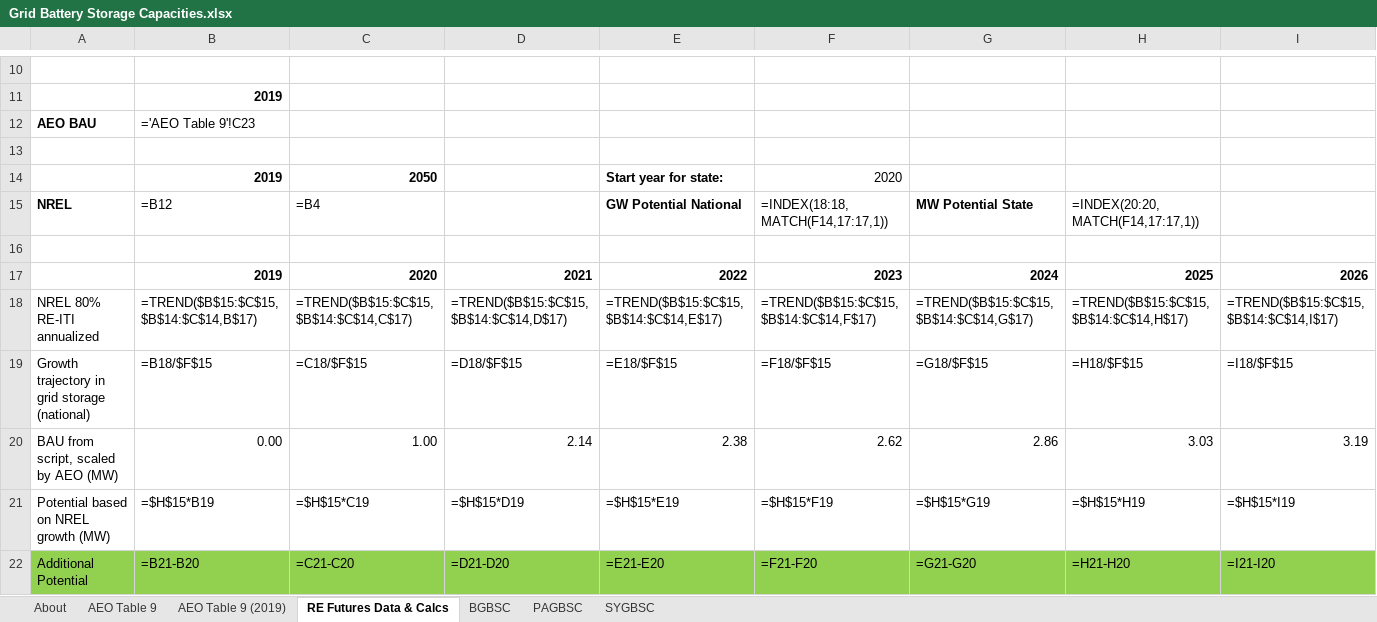
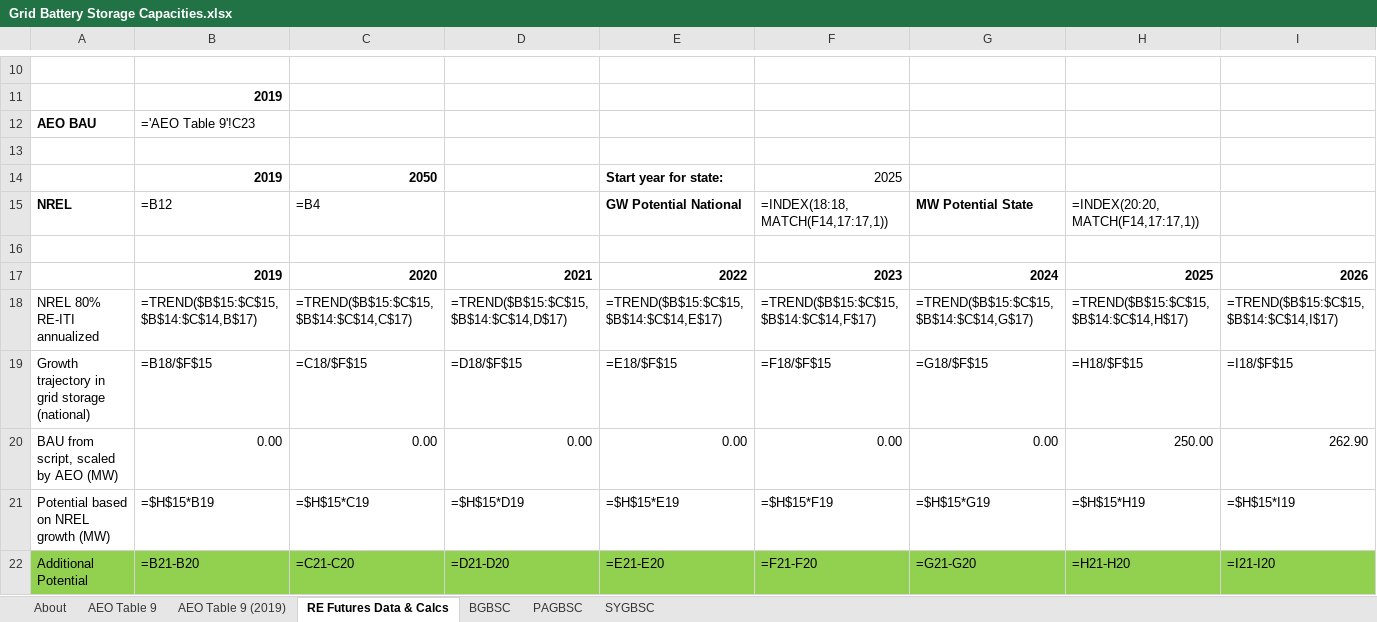
Before and after one commit to EnergyInnovation/eps-virginia, an Excel workbook: InputData/elec/GBSC/Grid Battery Storage Capacities.xlsx, sheet RE Futures Data & Calcs, drawn as a sheet; only a part is shown, gaps mark what is left out; values as stored, in another font and other column widths than the file's, no borders; formulas without a stored value are shown as written; removed rows and columns are numbered as before the commit, all else as after; rows hold the shown columns only; the diff names each change by its address in the sheet, - before the commit and + after, or states it on an @@ line.

Commit message:
Updates to GBSC from Jun's script

```diff
--- a/InputData/elec/GBSC/Grid Battery Storage Capacities.xlsx (sheet RE Futures Data & Calcs)
+++ b/InputData/elec/GBSC/Grid Battery Storage Capacities.xlsx (sheet RE Futures Data & Calcs)
-F14: 2020
+F14: 2025
-row 20: BAU from script, scaled by AEO (MW) | 0.00 | 1.00 | 2.14 | 2.38 | 2.62 | 2.86 | 3.03 | 3.19
+row 20: BAU from script, scaled by AEO (MW) | 0.00 | 0.00 | 0.00 | 0.00 | 0.00 | 0.00 | 250.00 | 262.90
```
Also changed, not shown: sheet BGBSC, 3 other files.
